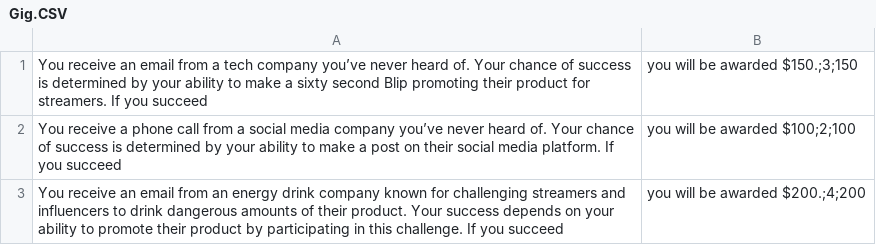
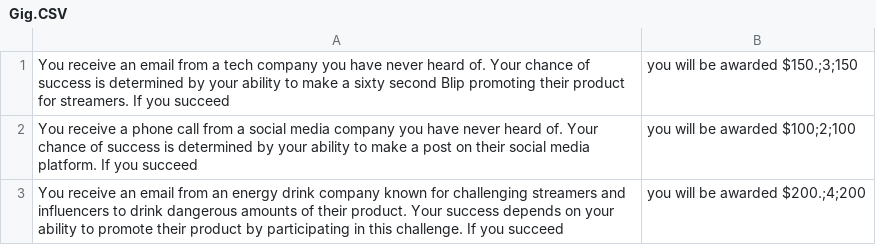
Before and after one commit to FlockingStudio/RatRace, a CSV file: Assets/Resources/Gig.CSV, drawn as a sheet.

```diff
--- a/Assets/Resources/Gig.CSV
+++ b/Assets/Resources/Gig.CSV
@@ -1,3 +1,3 @@
-You receive an email from a tech company you’ve never heard of. Your chance of success is determined by your ability to make a sixty second Blip promoting their product for streamers. If you succeed, you will be awarded $150.;3;150
-You receive a phone call from a social media company you’ve never heard of. Your chance of success is determined by your ability to make a post on their social media platform. If you succeed, you will be awarded $100;2;100
+You receive an email from a tech company you have never heard of. Your chance of success is determined by your ability to make a sixty second Blip promoting their product for streamers. If you succeed, you will be awarded $150.;3;150
+You receive a phone call from a social media company you have never heard of. Your chance of success is determined by your ability to make a post on their social media platform. If you succeed, you will be awarded $100;2;100
 You receive an email from an energy drink company known for challenging streamers and influencers to drink dangerous amounts of their product.  Your success depends on your ability to promote their product by participating in this challenge. If you succeed, you will be awarded $200.;4;200
```
Also changed, not shown: Assets/Resources/Mail.csv, 3 other files.
